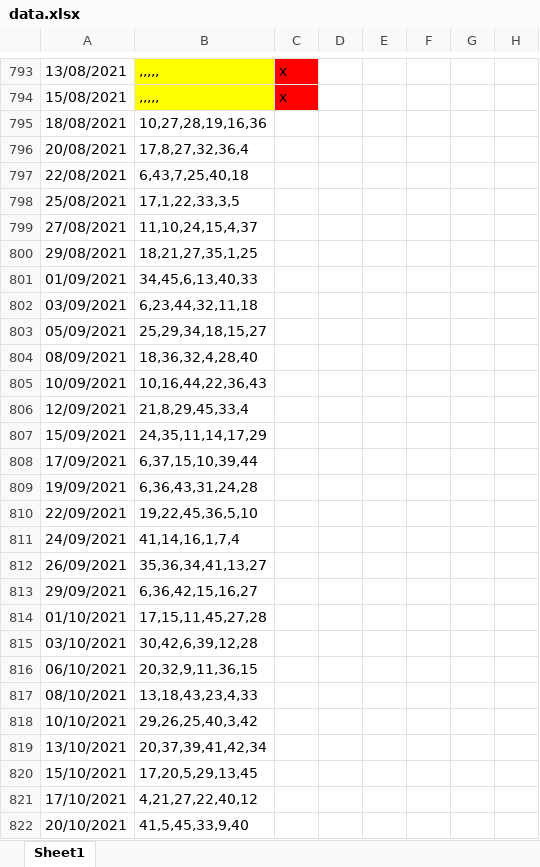
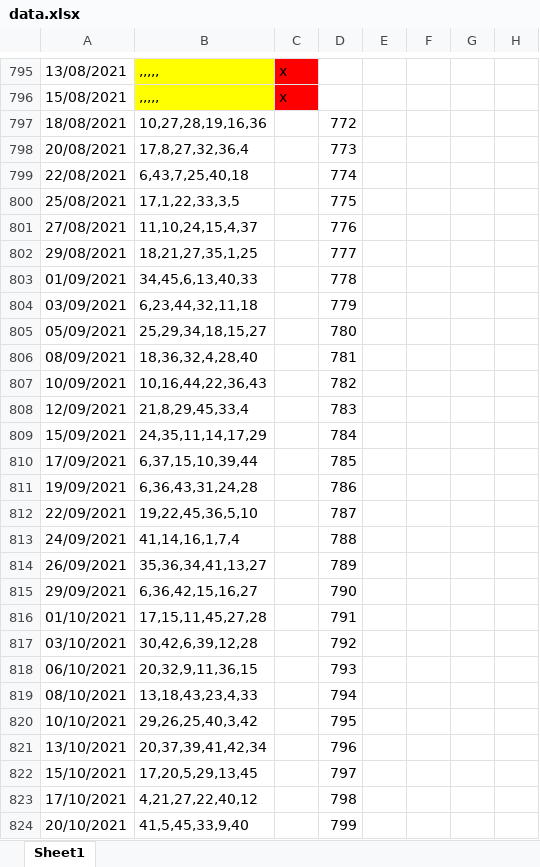
Before and after one commit to TonyPham1403/life, an Excel workbook: data.xlsx, sheet Sheet1, drawn as a sheet; only a part is shown, gaps mark what is left out; values as stored, in another font and other column widths than the file's, no borders; addresses are those after the commit; the diff covers the shown part only; the diff names each change by its address in the sheet, - before the commit and + after, or states it on an @@ line.

Commit message:
Add files via upload

```diff
--- a/data.xlsx (sheet Sheet1)
+++ b/data.xlsx (sheet Sheet1)
-D797: (empty)
+D797: 772
-D798: (empty)
+D798: 773
-D799: (empty)
+D799: 774
-D800: (empty)
+D800: 775
-D801: (empty)
+D801: 776
-D802: (empty)
+D802: 777
-D803: (empty)
+D803: 778
-D804: (empty)
+D804: 779
-D805: (empty)
+D805: 780
-D806: (empty)
+D806: 781
-D807: (empty)
+D807: 782
-D808: (empty)
+D808: 783
-D809: (empty)
+D809: 784
-D810: (empty)
+D810: 785
-D811: (empty)
+D811: 786
-D812: (empty)
+D812: 787
-D813: (empty)
+D813: 788
-D814: (empty)
+D814: 789
-D815: (empty)
+D815: 790
-D816: (empty)
+D816: 791
-D817: (empty)
+D817: 792
-D818: (empty)
+D818: 793
-D819: (empty)
+D819: 794
-D820: (empty)
+D820: 795
-D821: (empty)
+D821: 796
-D822: (empty)
+D822: 797
-D823: (empty)
+D823: 798
-D824: (empty)
+D824: 799
```
Also changed, not shown: 26 added rows, 1471 edited cells and cell formats elsewhere in this sheet.
